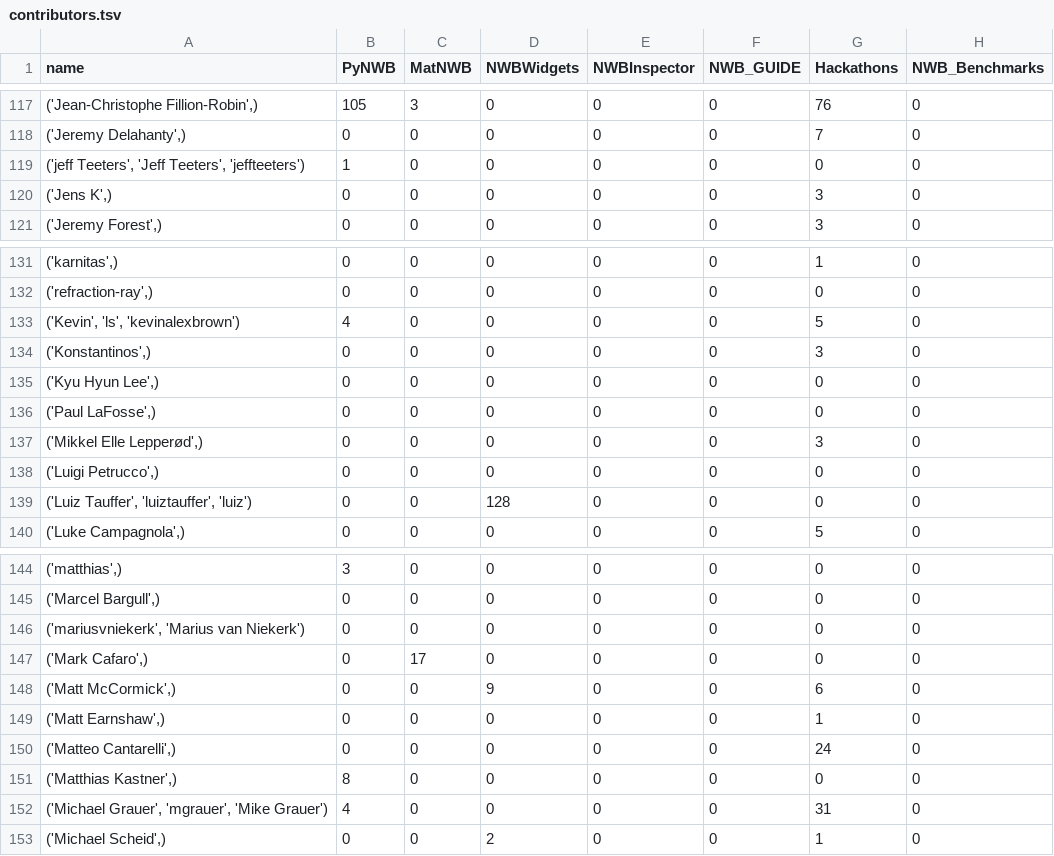
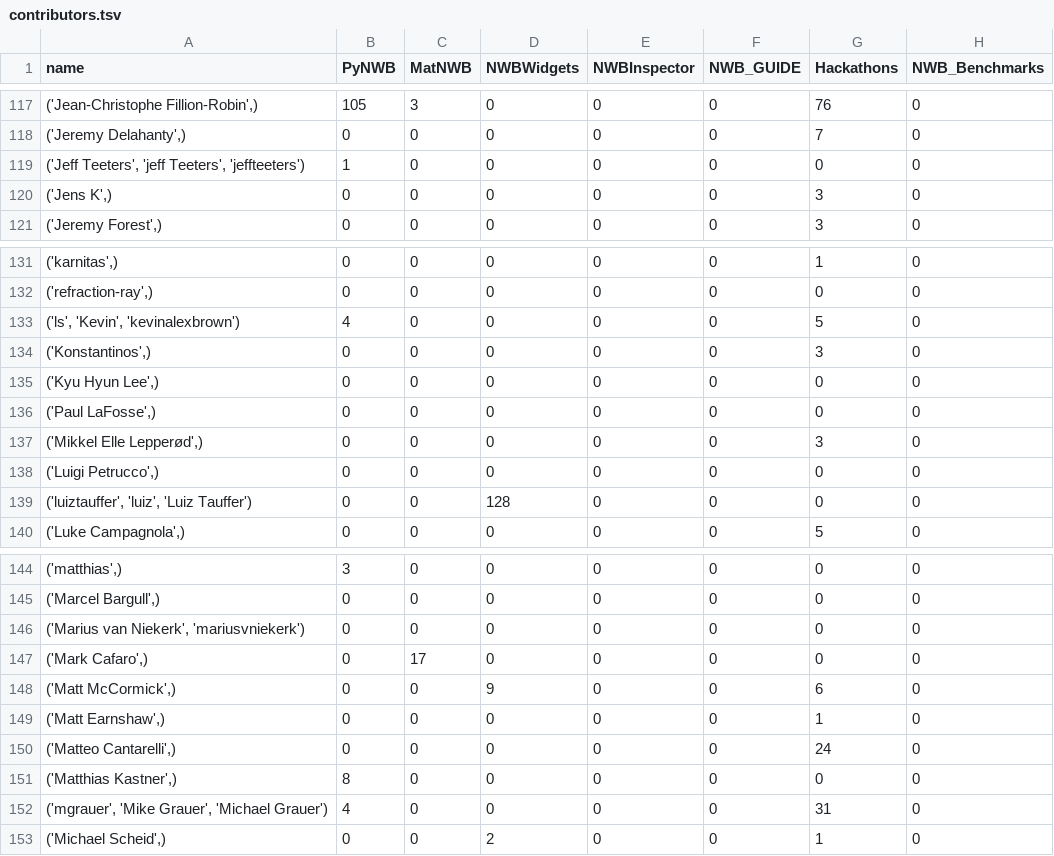
Before and after one commit to NeurodataWithoutBorders/nwb-project-analytics, a TSV file: data/contributors.tsv, drawn as a sheet; only a part is shown, gaps mark what is left out; the diff covers the shown part only; the diff names each change by its address in the sheet, - before the commit and + after, or states it on an @@ line.

```diff
--- a/data/contributors.tsv
+++ b/data/contributors.tsv
-A119 (name): ('jeff Teeters', 'Jeff Teeters', 'jeffteeters')
+A119 (name): ('Jeff Teeters', 'jeff Teeters', 'jeffteeters')
-A133 (name): ('Kevin', 'ls', 'kevinalexbrown')
+A133 (name): ('ls', 'Kevin', 'kevinalexbrown')
-A139 (name): ('Luiz Tauffer', 'luiztauffer', 'luiz')
+A139 (name): ('luiztauffer', 'luiz', 'Luiz Tauffer')
-A146 (name): ('mariusvniekerk', 'Marius van Niekerk')
+A146 (name): ('Marius van Niekerk', 'mariusvniekerk')
-A152 (name): ('Michael Grauer', 'mgrauer', 'Mike Grauer')
+A152 (name): ('mgrauer', 'Mike Grauer', 'Michael Grauer')
```
Also changed, not shown: 10 edited cells elsewhere in this file, data/dandi_nwb_stats.tsv, 2 other files.
